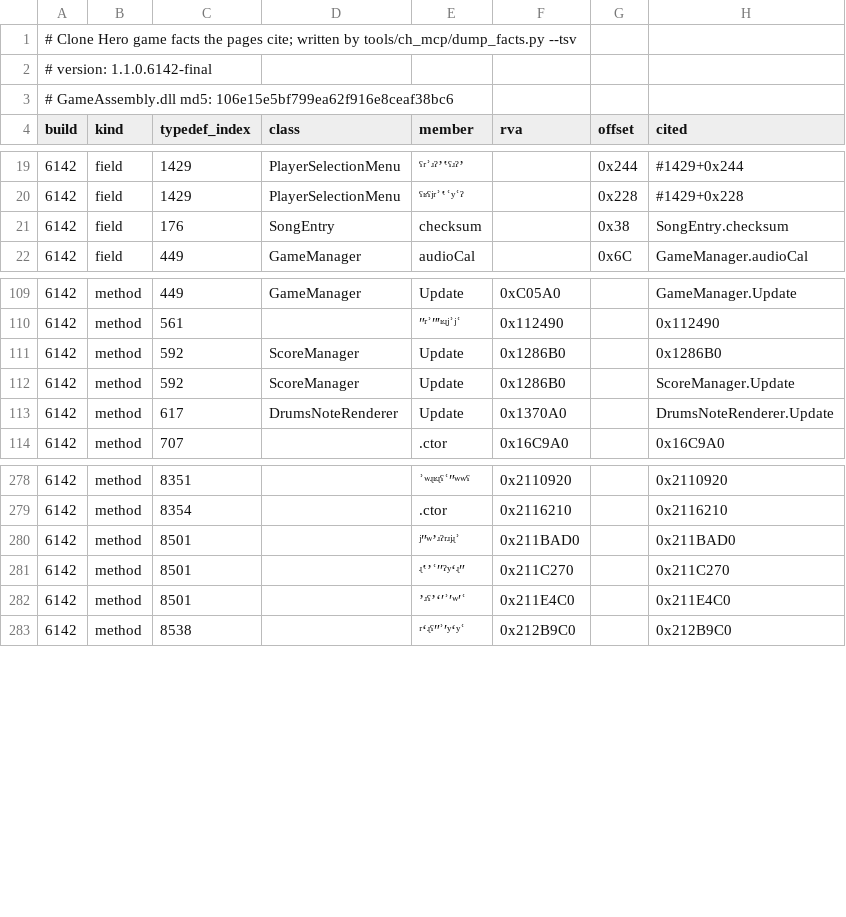
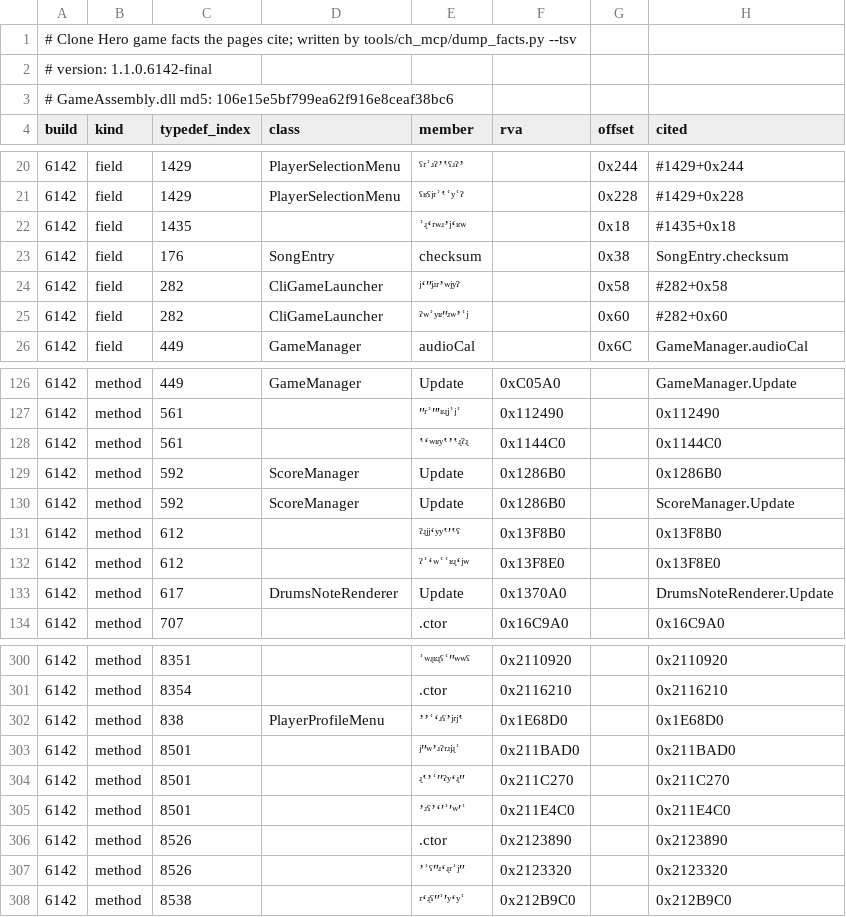
Before and after one commit to splax77/hydra-deluxe, a TSV file: docs/clone-hero/code/facts-6142.tsv, drawn as a sheet; only a part is shown, gaps mark what is left out; the diff covers the shown part only.

```diff
--- a/docs/clone-hero/code/facts-6142.tsv
+++ b/docs/clone-hero/code/facts-6142.tsv
@@ -20,3 +21,6 @@ build	kind	typedef_index	class	member	rva	offset	cited
 6142	field	1429	PlayerSelectionMenu	ˁʶˁʲʳʾʽʿʸʿˀ		0x228	#1429+0x228
+6142	field	1435		ʾʵʻʳʷʴʼʲʻʶʷ		0x18	#1435+0x18
 6142	field	176	SongEntry	checksum		0x38	SongEntry.checksum
+6142	field	282	CliGameLauncher	ʲʻʺʲʴʳʼʷʲʸˀ		0x58	#282+0x58
+6142	field	282	CliGameLauncher	ˀʷʾʸʶʺʴʷʼʿʲ		0x60	#282+0x60
 6142	field	449	GameManager	audioCal		0x6C	GameManager.audioCal
@@ -110,4 +127,7 @@ build	kind	typedef_index	class	member	rva	offset	cited
 6142	method	561		ʺʳʾʺʹʶʵʲʾʲʿ	0x112490		0x112490
+6142	method	561		ʽʻʷʶʸʽʼʽʵˀʵ	0x1144C0		0x1144C0
 6142	method	592	ScoreManager	Update	0x1286B0		0x1286B0
 6142	method	592	ScoreManager	Update	0x1286B0		ScoreManager.Update
+6142	method	612		ˀʵʲʲʻʸʸʽʹʽˁ	0x13F8B0		0x13F8B0
+6142	method	612		ˀʾʻʷʿʿʶʵʻʲʷ	0x13F8E0		0x13F8E0
 6142	method	617	DrumsNoteRenderer	Update	0x1370A0		DrumsNoteRenderer.Update
@@ -279,2 +301,3 @@ build	kind	typedef_index	class	member	rva	offset	cited
 6142	method	8354		.ctor	0x2116210		0x2116210
+6142	method	838	PlayerProfileMenu	ʼʼʿʻʴˁʼʲʳʲʽ	0x1E68D0		0x1E68D0
 6142	method	8501		ʲʺʷʼʴˀʳʴʲʵʾ	0x211BAD0		0x211BAD0
@@ -282,2 +305,4 @@ build	kind	typedef_index	class	member	rva	offset	cited
 6142	method	8501		ʼʴˁʼʻʹʾʹʷʹʿ	0x211E4C0		0x211E4C0
+6142	method	8526		.ctor	0x2123890		0x2123890
+6142	method	8526		ʼʾˁʺʴʻʵʳʾʲʺ	0x2123320		0x2123320
 6142	method	8538		ʳʻʵˁʺʾʹʸʻʸʿ	0x212B9C0		0x212B9C0
```
Also changed, not shown: 17 added rows elsewhere in this file, 7 other files.
